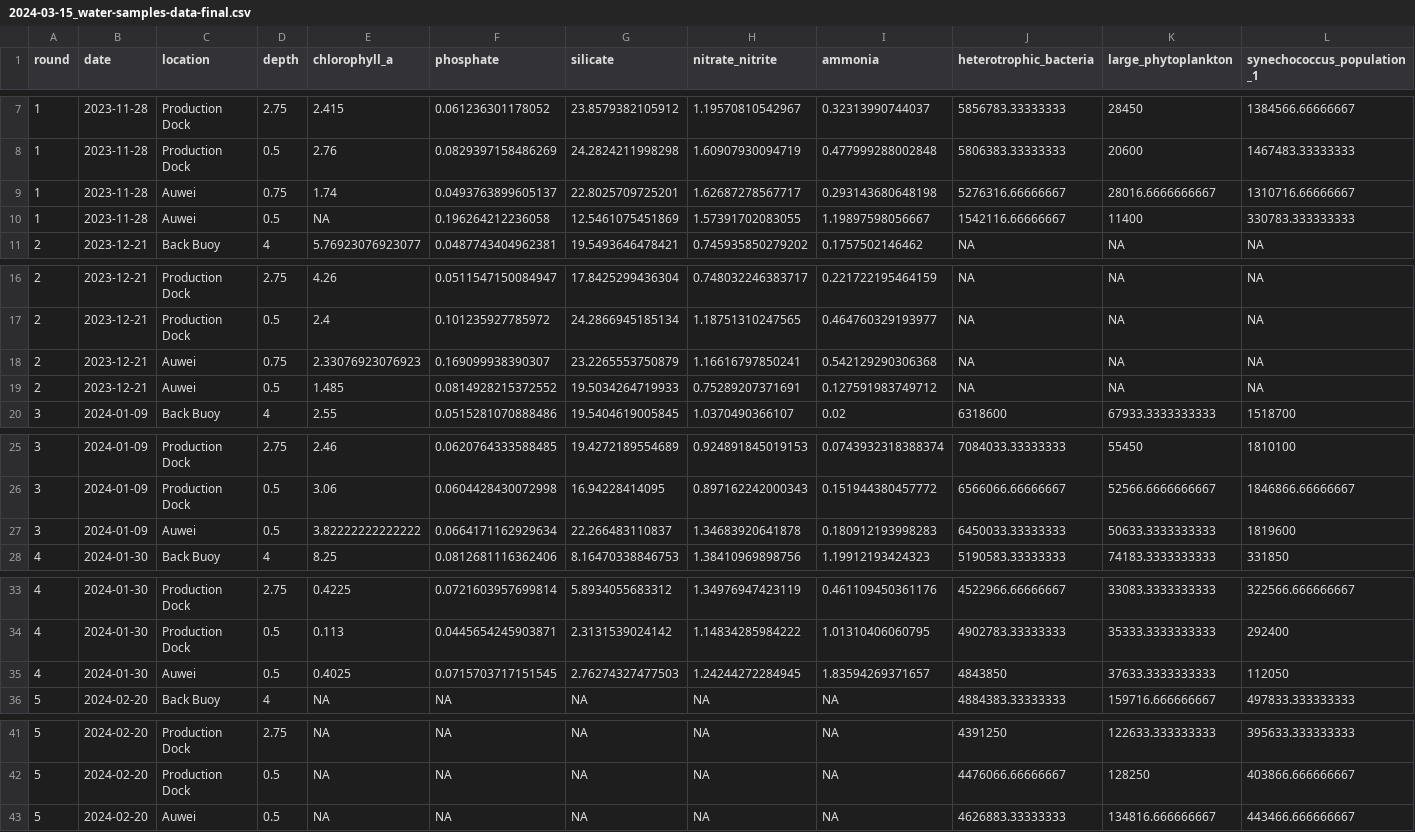
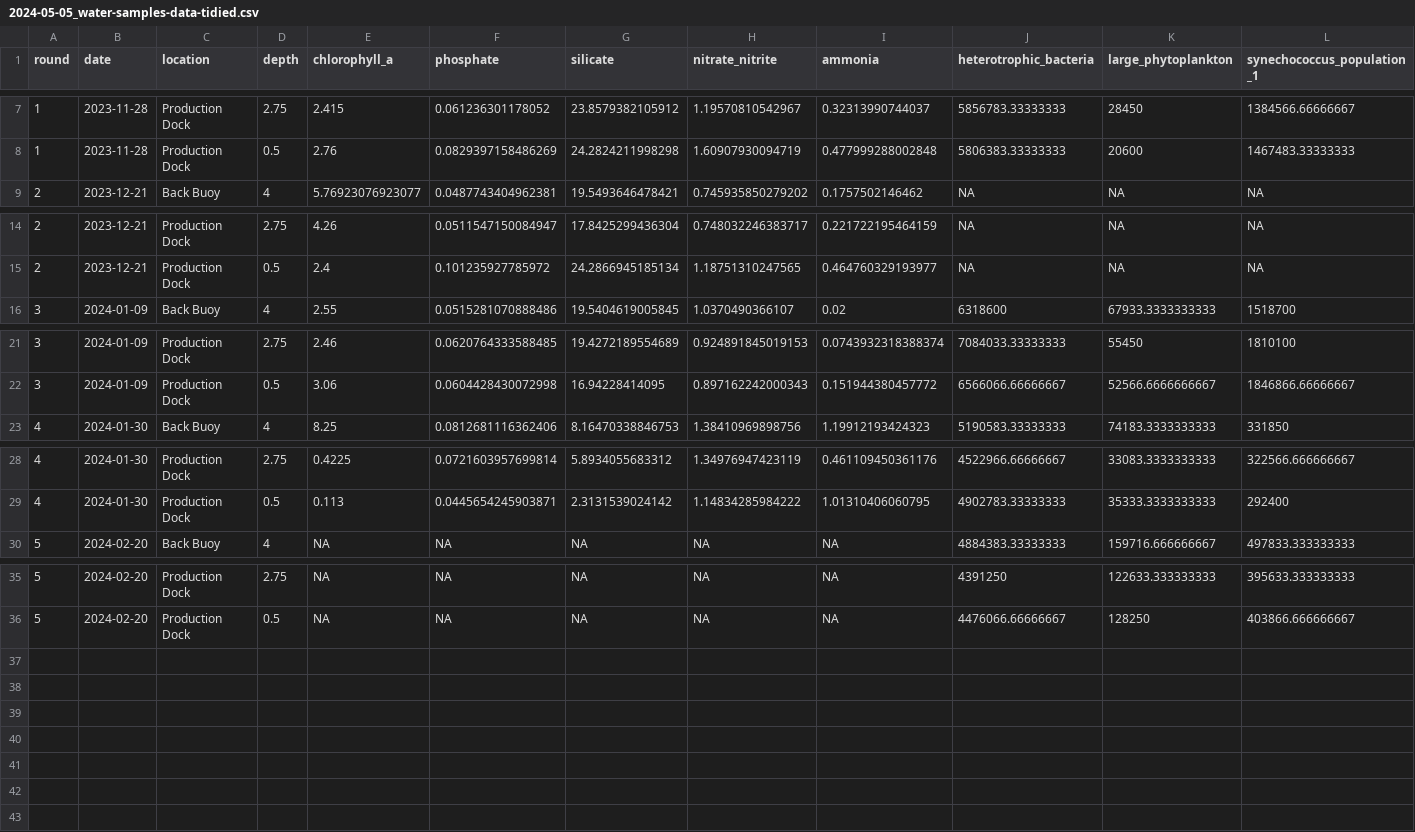
Before and after one commit to Lysbethk/nomilo-fishpond-analysis, a CSV file: data/output/2024-05-05_water-samples-data-tidied.csv (was data/output/2024-03-15_water-samples-data-final.csv), drawn as a sheet; only a part is shown, gaps mark what is left out; rows hold the shown columns only; the diff names each change by its address in the sheet, - before the commit and + after, or states it on an @@ line.

Commit message:
Update data

```diff
--- a/data/output/2024-03-15_water-samples-data-final.csv
+++ b/data/output/2024-05-05_water-samples-data-tidied.csv
-row 9: 1 | 2023-11-28 | Auwei | 0.75 | 1.74 | 0.0493763899605137 | 22.8025709725201 | 1.62687278567717 | 0.293143680648198 | 5276316.66666667 | 28016.6666666667 | 1310716.66666667
-row 10: 1 | 2023-11-28 | Auwei | 0.5 | NA | 0.196264212236058 | 12.5461075451869 | 1.57391702083055 | 1.19897598056667 | 1542116.66666667 | 11400 | 330783.333333333
-row 18: 2 | 2023-12-21 | Auwei | 0.75 | 2.33076923076923 | 0.169099938390307 | 23.2265553750879 | 1.16616797850241 | 0.542129290306368 | NA | NA | NA
-row 19: 2 | 2023-12-21 | Auwei | 0.5 | 1.485 | 0.0814928215372552 | 19.5034264719933 | 0.75289207371691 | 0.127591983749712 | NA | NA | NA
-row 27: 3 | 2024-01-09 | Auwei | 0.5 | 3.82222222222222 | 0.0664171162929634 | 22.266483110837 | 1.34683920641878 | 0.180912193998283 | 6450033.33333333 | 50633.3333333333 | 1819600
-row 35: 4 | 2024-01-30 | Auwei | 0.5 | 0.4025 | 0.0715703717151545 | 2.76274327477503 | 1.24244272284945 | 1.83594269371657 | 4843850 | 37633.3333333333 | 112050
-row 43: 5 | 2024-02-20 | Auwei | 0.5 | NA | NA | NA | NA | NA | 4626883.33333333 | 134816.666666667 | 443466.666666667
```
Also changed, not shown: data/output/2024-05-05_clam-growth-data-tidied.csv, data/output/2024-05-05_water-profiles-data-tidied.csv, 11 other files.
